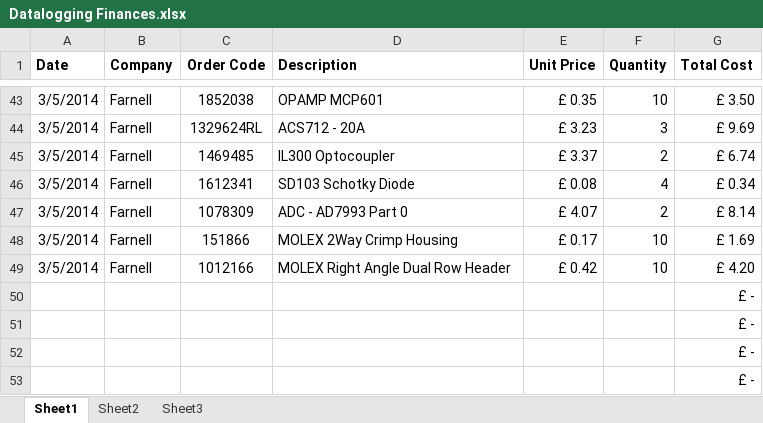
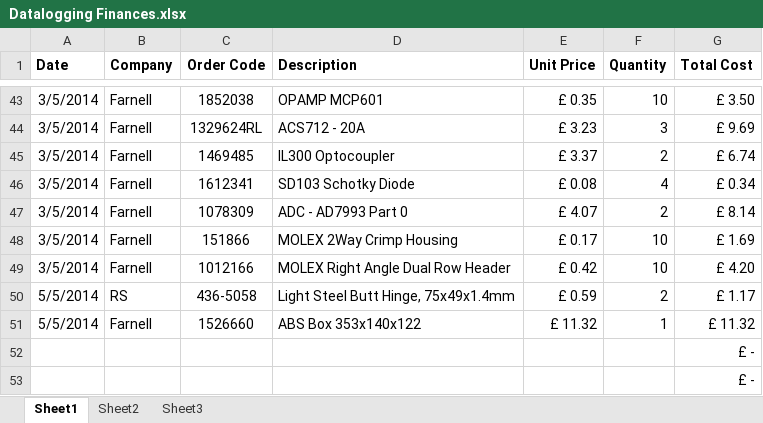
Before and after one commit to equinoxorg/ekoHub, an Excel workbook: Documents/Datalogging Finances.xlsx, sheet Sheet1, drawn as a sheet; only a part is shown, gaps mark what is left out; values as stored, in another font and other column widths than the file's, no borders; removed rows and columns are numbered as before the commit, all else as after; the diff names each change by its address in the sheet, - before the commit and + after, or states it on an @@ line.

```diff
--- a/Documents/Datalogging Finances.xlsx (sheet Sheet1)
+++ b/Documents/Datalogging Finances.xlsx (sheet Sheet1)
-row 50:  |  |  |  |  |  | £ -
-row 51:  |  |  |  |  |  | £ -
+row 50: 5/5/2014 | RS | 436-5058 | Light Steel Butt Hinge, 75x49x1.4mm | £ 0.59 | 2 | £ 1.17
+row 51: 5/5/2014 | Farnell | 1526660 | ABS Box 353x140x122 | £ 11.32 | 1 | £ 11.32
```
Also changed, not shown: 35 other files.
